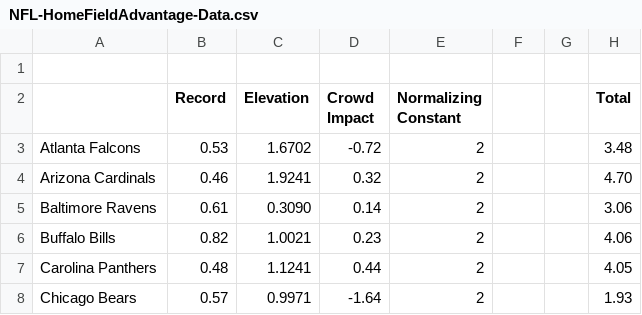
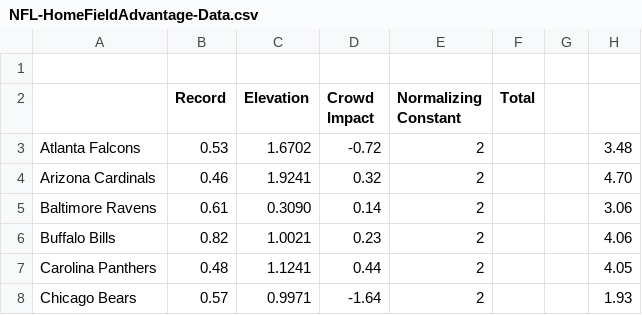
Before and after one commit to stat400-csu/project-2, a CSV file: NFL-HomeFieldAdvantage-Data.csv, drawn as a sheet; only a part is shown.

Commit message:
Update NFL-HomeFieldAdvantage-Data.csv
Making this more neat

```diff
--- a/NFL-HomeFieldAdvantage-Data.csv
+++ b/NFL-HomeFieldAdvantage-Data.csv
@@ -1,3 +1,3 @@
 
-,Record,Elevation,Crowd Impact,Normalizing Constant,,,Total,,,,,,
+,Record,Elevation,Crowd Impact,Normalizing Constant,Total,,,,,,
 Atlanta Falcons,0.53,1.6702,-0.72,2,,,3.48,,,,,,
```
